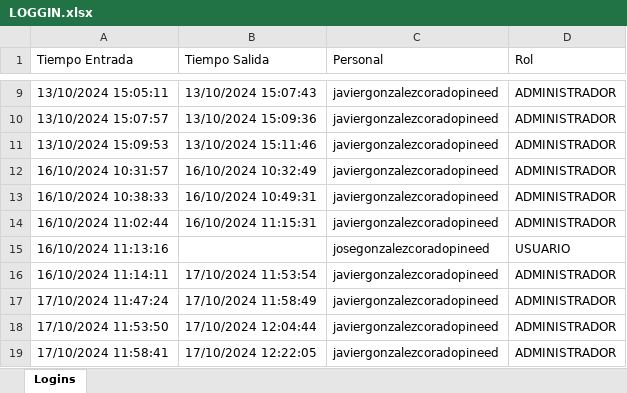
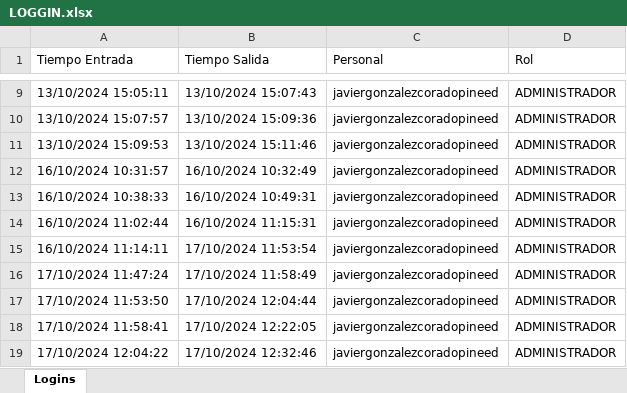
Before and after one commit to pinedahuella/Proyecto-Poo-Dist, an Excel workbook: ProyectoPooDist/excels/LOGGIN.xlsx, sheet Logins, drawn as a sheet; only a part is shown, gaps mark what is left out; the shorter side is filled out with more unchanged rows; values as stored, in another font and other column widths than the file's, no borders; removed rows and columns are numbered as before the commit, all else as after; the diff covers the shown part only; the diff names each change by its address in the sheet, - before the commit and + after, or states it on an @@ line.

```diff
--- a/ProyectoPooDist/excels/LOGGIN.xlsx (sheet Logins)
+++ b/ProyectoPooDist/excels/LOGGIN.xlsx (sheet Logins)
-row 15: 16/10/2024 11:13:16 |  | josegonzalezcoradopineed | USUARIO
```
Also changed, not shown: 88 added rows, 1 removed row and 23 edited cells elsewhere in this sheet, ProyectoPooDist/excels/trabajadores.xlsx, 43 other files.
